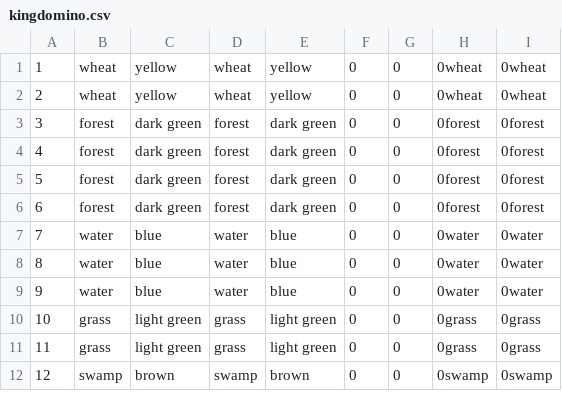
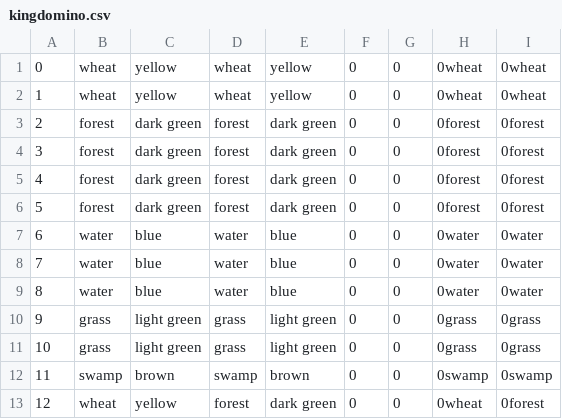
Before and after one commit to BryanHuet/solver-kingdomino, a CSV file: kingdomino.csv, drawn as a sheet; only a part is shown; the diff covers the shown part only.

```diff
--- a/kingdomino.csv
+++ b/kingdomino.csv
@@ -1,3 +1,4 @@
+0,wheat,yellow,wheat,yellow,0,0,0wheat,0wheat
 1,wheat,yellow,wheat,yellow,0,0,0wheat,0wheat
-2,wheat,yellow,wheat,yellow,0,0,0wheat,0wheat
+2,forest,dark green,forest,dark green,0,0,0forest,0forest
 3,forest,dark green,forest,dark green,0,0,0forest,0forest
@@ -5,8 +6,8 @@
 5,forest,dark green,forest,dark green,0,0,0forest,0forest
-6,forest,dark green,forest,dark green,0,0,0forest,0forest
+6,water,blue,water,blue,0,0,0water,0water
 7,water,blue,water,blue,0,0,0water,0water
 8,water,blue,water,blue,0,0,0water,0water
-9,water,blue,water,blue,0,0,0water,0water
+9,grass,light green,grass,light green,0,0,0grass,0grass
 10,grass,light green,grass,light green,0,0,0grass,0grass
-11,grass,light green,grass,light green,0,0,0grass,0grass
-12,swamp,brown,swamp,brown,0,0,0swamp,0swamp
+11,swamp,brown,swamp,brown,0,0,0swamp,0swamp
+12,wheat,yellow,forest,dark green,0,0,0wheat,0forest
```
Also changed, not shown: 2 added rows, 3 removed rows and 97 edited cells elsewhere in this file, 14 other files.
